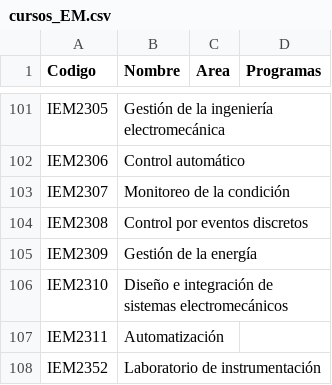
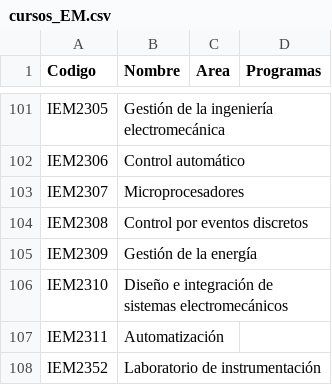
Before and after one commit to EIEM-TEC/IEM_programas, a CSV file: cursos_EM.csv, drawn as a sheet; only a part is shown, gaps mark what is left out.

```diff
--- a/cursos_EM.csv
+++ b/cursos_EM.csv
@@ -113,3 +113,3 @@ IEM2305,Gestión de la ingeniería electromecánica,
 IEM2306,Control automático,
-IEM2307,Monitoreo de la condición,
+IEM2307,Microprocesadores
 IEM2308,Control por eventos discretos,
```
Also changed, not shown: categorias.csv, malla_EM.csv, 3 other files.
